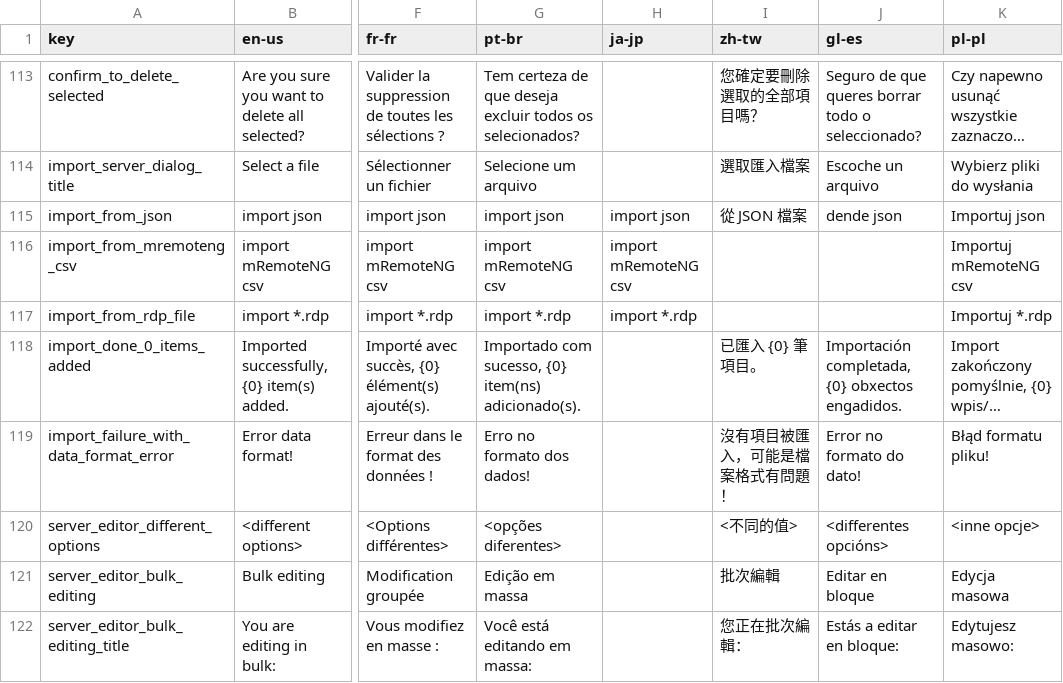
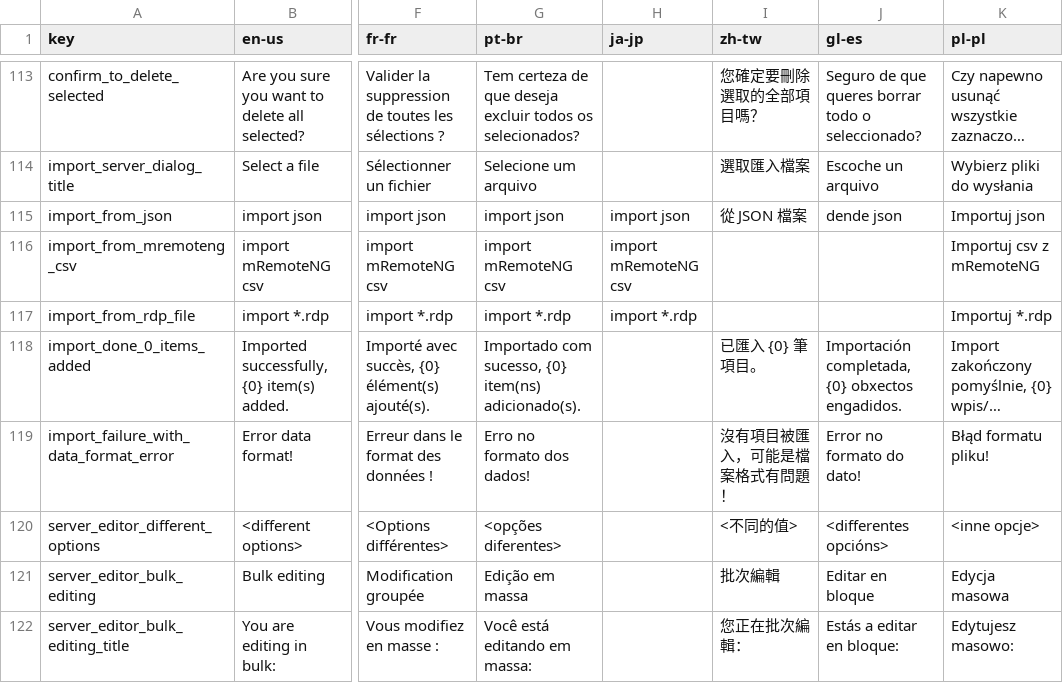
Before and after one commit to 1Remote/1Remote, a CSV file: Ui/Resources/Languages/glossary.csv, drawn as a sheet; only a part is shown, gaps mark what is left out; long unchanged cells end in …; the diff covers the shown part only; the diff names each change by its address in the sheet, - before the commit and + after, or states it on an @@ line.

```diff
--- a/Ui/Resources/Languages/glossary.csv
+++ b/Ui/Resources/Languages/glossary.csv
-K116 (pl-pl): Importuj mRemoteNG csv
+K116 (pl-pl): Importuj csv z mRemoteNG
```
Also changed, not shown: 14 edited cells elsewhere in this file.
